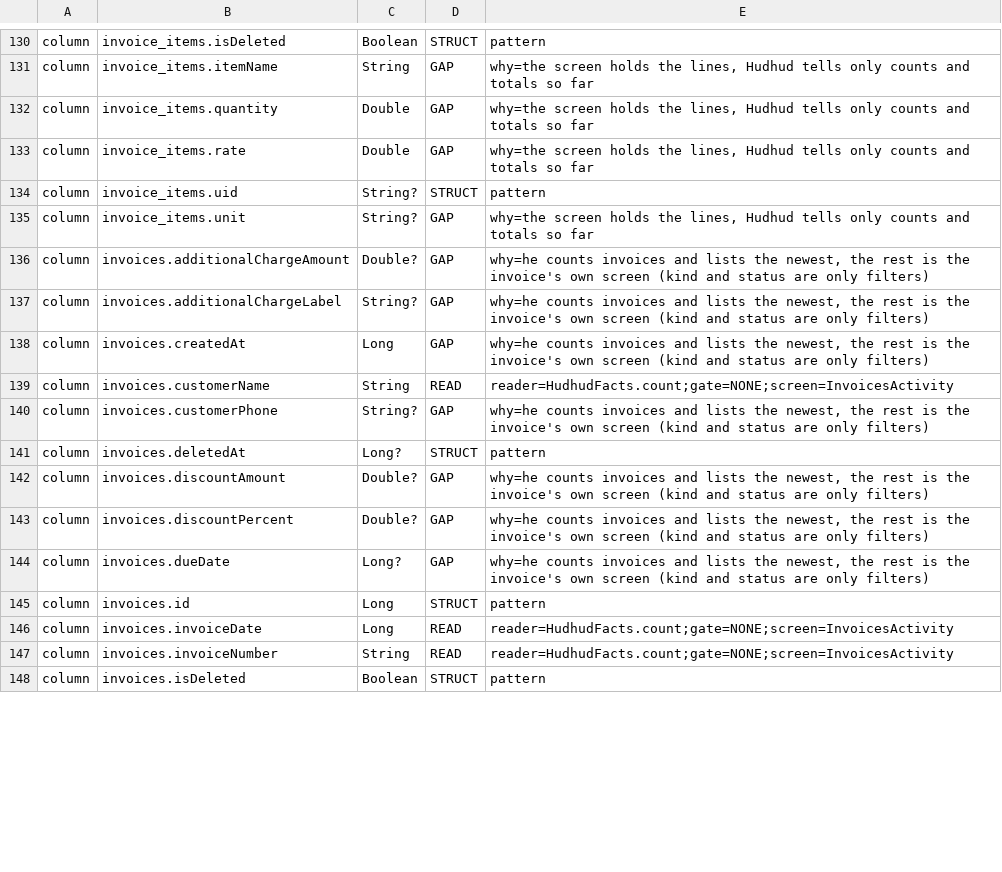
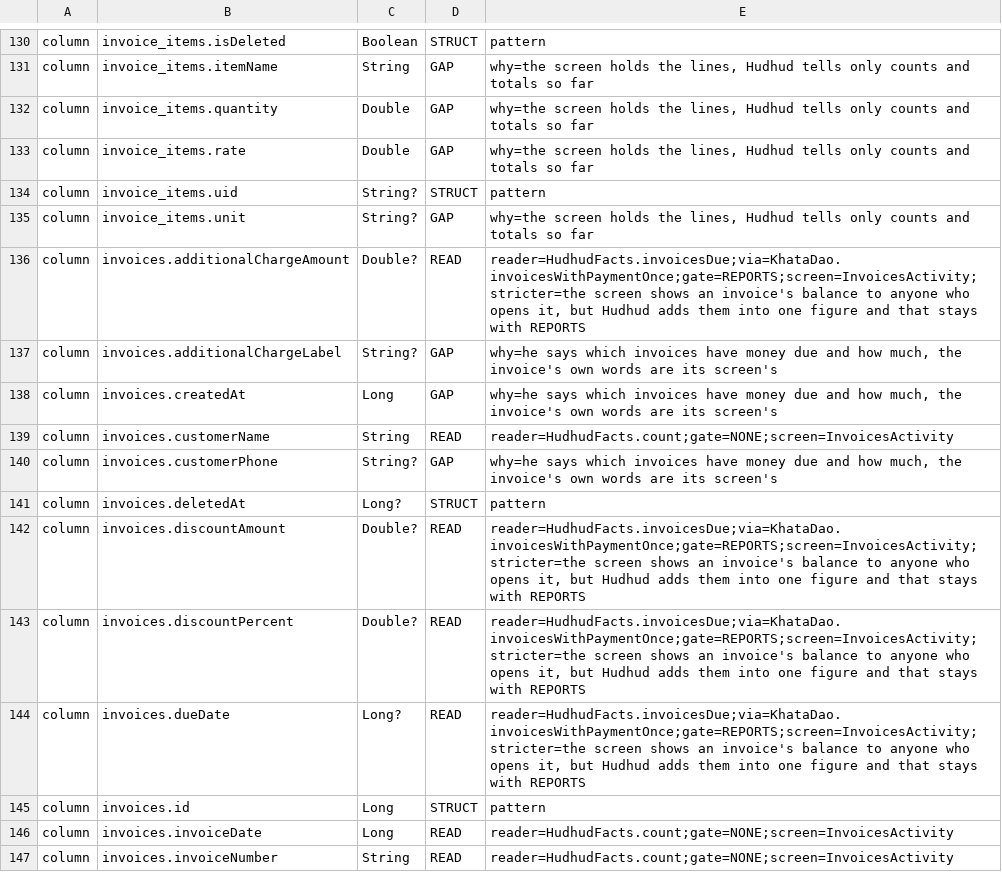
Before and after one commit to aliehtisham052-dotcom/RoshanKhata, a TSV file: shared/hudhud/catalog/catalog.tsv, drawn as a sheet; only a part is shown, gaps mark what is left out; the shorter side is filled out with more unchanged rows; the diff covers the shown part only.

```diff
--- a/shared/hudhud/catalog/catalog.tsv
+++ b/shared/hudhud/catalog/catalog.tsv
@@ -135,11 +135,11 @@ column	invoice_items.uid	String?	STRUCT	pattern
 column	invoice_items.unit	String?	GAP	why=the screen holds the lines, Hudhud tells only counts and totals so far
-column	invoices.additionalChargeAmount	Double?	GAP	why=he counts invoices and lists the newest, the rest is the invoice's own screen (kind and status are only filters)
-column	invoices.additionalChargeLabel	String?	GAP	why=he counts invoices and lists the newest, the rest is the invoice's own screen (kind and status are only filters)
-column	invoices.createdAt	Long	GAP	why=he counts invoices and lists the newest, the rest is the invoice's own screen (kind and status are only filters)
+column	invoices.additionalChargeAmount	Double?	READ	reader=HudhudFacts.invoicesDue;via=KhataDao.invoicesWithPaymentOnce;gate=REPORTS;screen=InvoicesActivity;stricter=the screen shows an invoice's balance to anyone who opens it, but Hudhud adds them into one figure and that stays with REPORTS
+column	invoices.additionalChargeLabel	String?	GAP	why=he says which invoices have money due and how much, the invoice's own words are its screen's
+column	invoices.createdAt	Long	GAP	why=he says which invoices have money due and how much, the invoice's own words are its screen's
 column	invoices.customerName	String	READ	reader=HudhudFacts.count;gate=NONE;screen=InvoicesActivity
-column	invoices.customerPhone	String?	GAP	why=he counts invoices and lists the newest, the rest is the invoice's own screen (kind and status are only filters)
+column	invoices.customerPhone	String?	GAP	why=he says which invoices have money due and how much, the invoice's own words are its screen's
 column	invoices.deletedAt	Long?	STRUCT	pattern
-column	invoices.discountAmount	Double?	GAP	why=he counts invoices and lists the newest, the rest is the invoice's own screen (kind and status are only filters)
-column	invoices.discountPercent	Double?	GAP	why=he counts invoices and lists the newest, the rest is the invoice's own screen (kind and status are only filters)
-column	invoices.dueDate	Long?	GAP	why=he counts invoices and lists the newest, the rest is the invoice's own screen (kind and status are only filters)
+column	invoices.discountAmount	Double?	READ	reader=HudhudFacts.invoicesDue;via=KhataDao.invoicesWithPaymentOnce;gate=REPORTS;screen=InvoicesActivity;stricter=the screen shows an invoice's balance to anyone who opens it, but Hudhud adds them into one figure and that stays with REPORTS
+column	invoices.discountPercent	Double?	READ	reader=HudhudFacts.invoicesDue;via=KhataDao.invoicesWithPaymentOnce;gate=REPORTS;screen=InvoicesActivity;stricter=the screen shows an invoice's balance to anyone who opens it, but Hudhud adds them into one figure and that stays with REPORTS
+column	invoices.dueDate	Long?	READ	reader=HudhudFacts.invoicesDue;via=KhataDao.invoicesWithPaymentOnce;gate=REPORTS;screen=InvoicesActivity;stricter=the screen shows an invoice's balance to anyone who opens it, but Hudhud adds them into one figure and that stays with REPORTS
 column	invoices.id	Long	STRUCT	pattern
```
Also changed, not shown: 18 edited cells elsewhere in this file, shared/hudhud/catalog/decisions.tsv, 15 other files.
